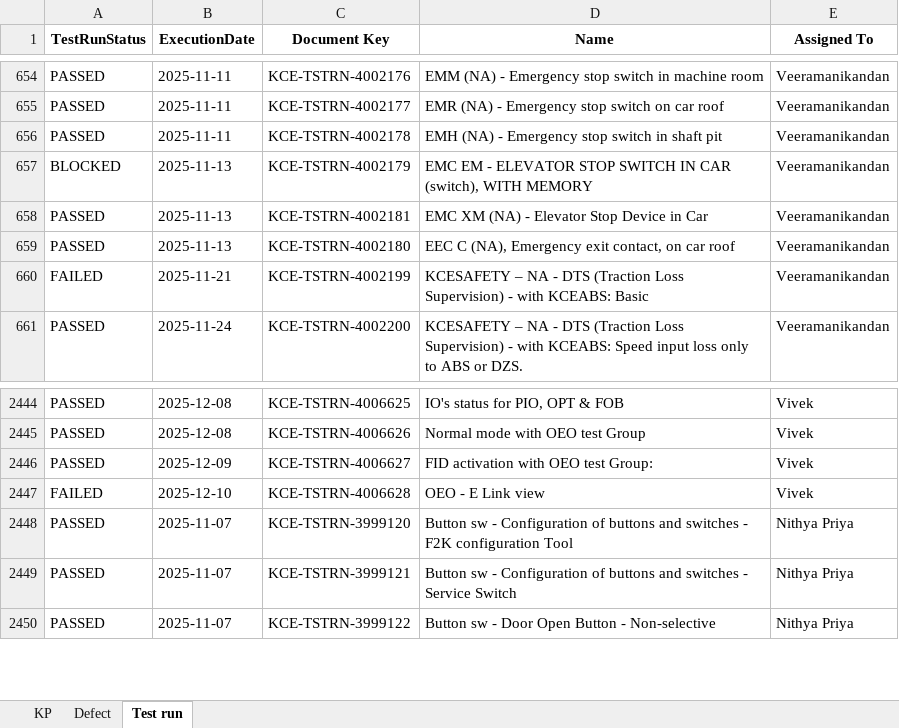
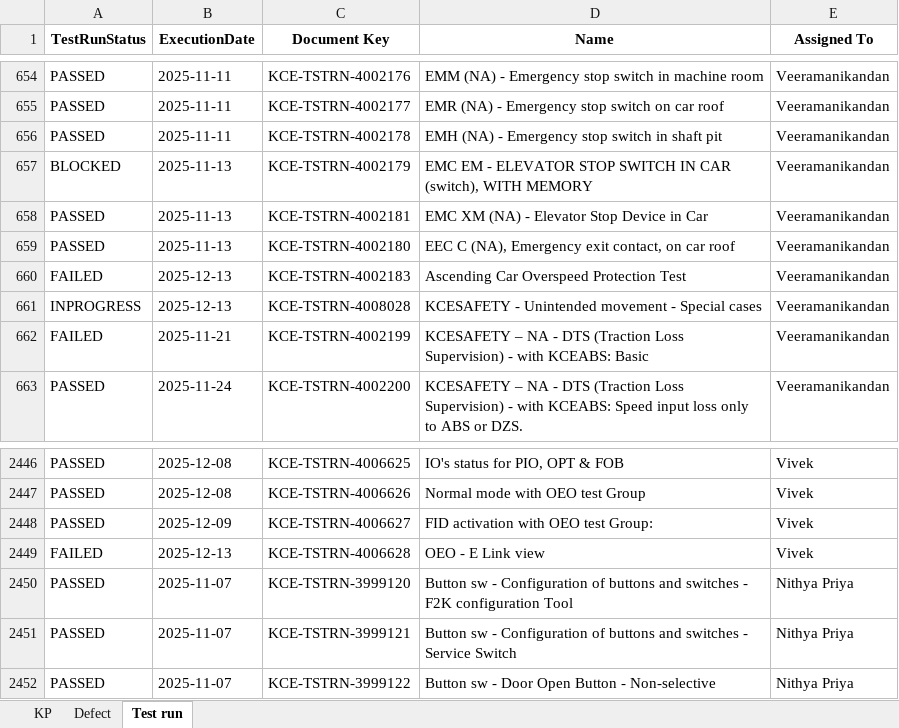
Before and after one commit to DineshGoverthanan/KCE_KPI, an Excel workbook: kp_data.xlsx, sheet Test run, drawn as a sheet; only a part is shown, gaps mark what is left out; values as stored, in another font and other column widths than the file's, no borders; addresses are those after the commit; the diff names each change by its address in the sheet, - before the commit and + after, or states it on an @@ line.

```diff
--- a/kp_data.xlsx (sheet Test run)
+++ b/kp_data.xlsx (sheet Test run)
+row 660: FAILED | 2025-12-13 | KCE-TSTRN-4002183 | Ascending Car Overspeed Protection Test | Veeramanikandan
+row 661: INPROGRESS | 2025-12-13 | KCE-TSTRN-4008028 | KCESAFETY - Unintended movement - Special cases | Veeramanikandan
-B2449 (ExecutionDate): 2025-12-10
+B2449 (ExecutionDate): 2025-12-13
```
Also changed, not shown: sheet KP, 7 other files.
